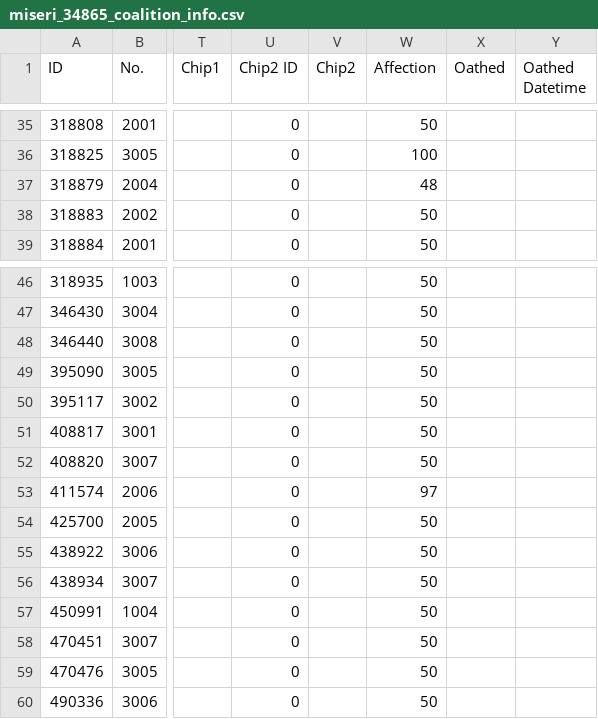
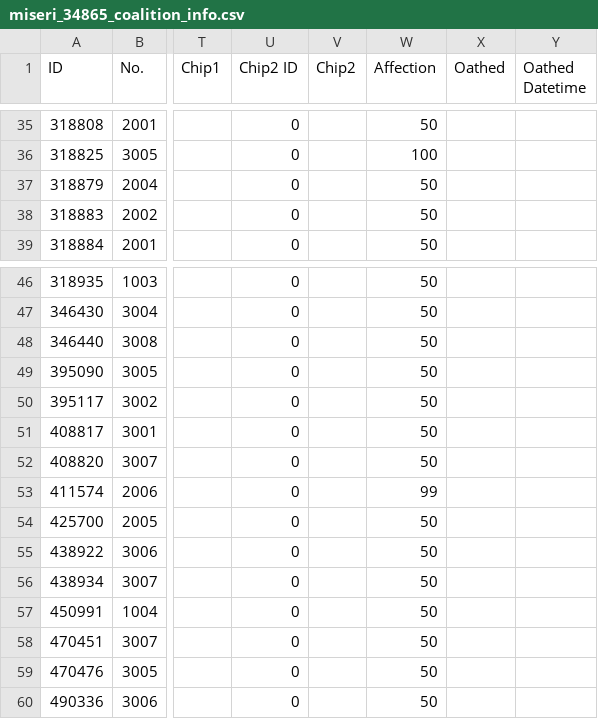
Before and after one commit to m1s3ri/90wish, a CSV file: miseri_34865_coalition_info.csv, drawn as a sheet; only a part is shown, gaps mark what is left out; the diff names each change by its address in the sheet, - before the commit and + after, or states it on an @@ line.

```diff
--- a/miseri_34865_coalition_info.csv
+++ b/miseri_34865_coalition_info.csv
-W37 (Affection): 48
+W37 (Affection): 50
-W53 (Affection): 97
+W53 (Affection): 99
```
Also changed, not shown: miseri_34865_doll_info.csv, miseri_34865_equip_info.csv, 5 other files.
